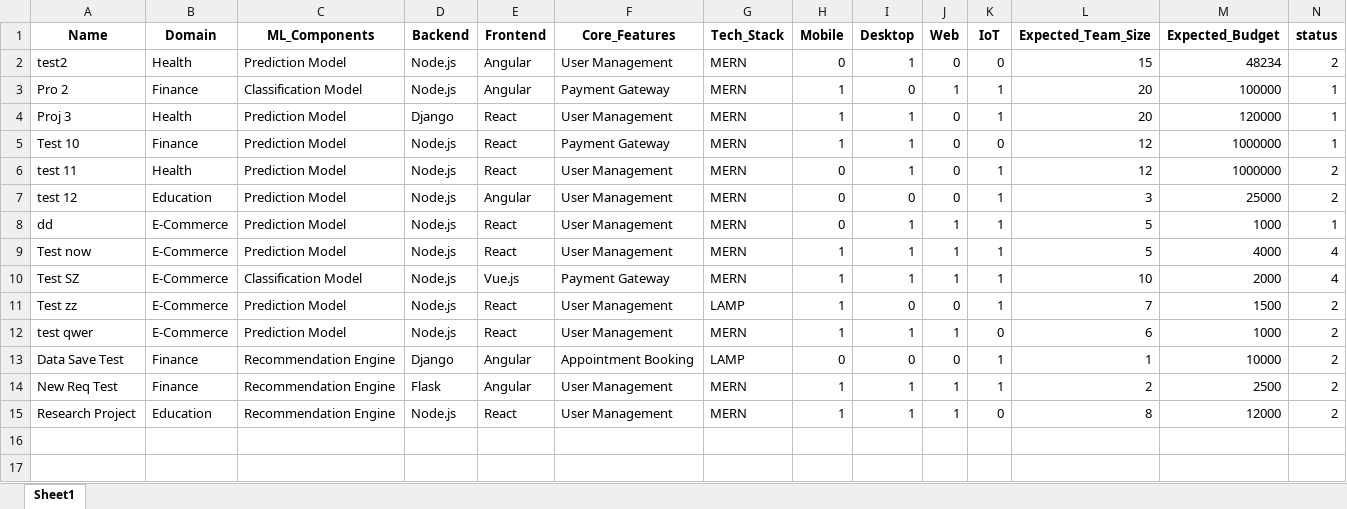
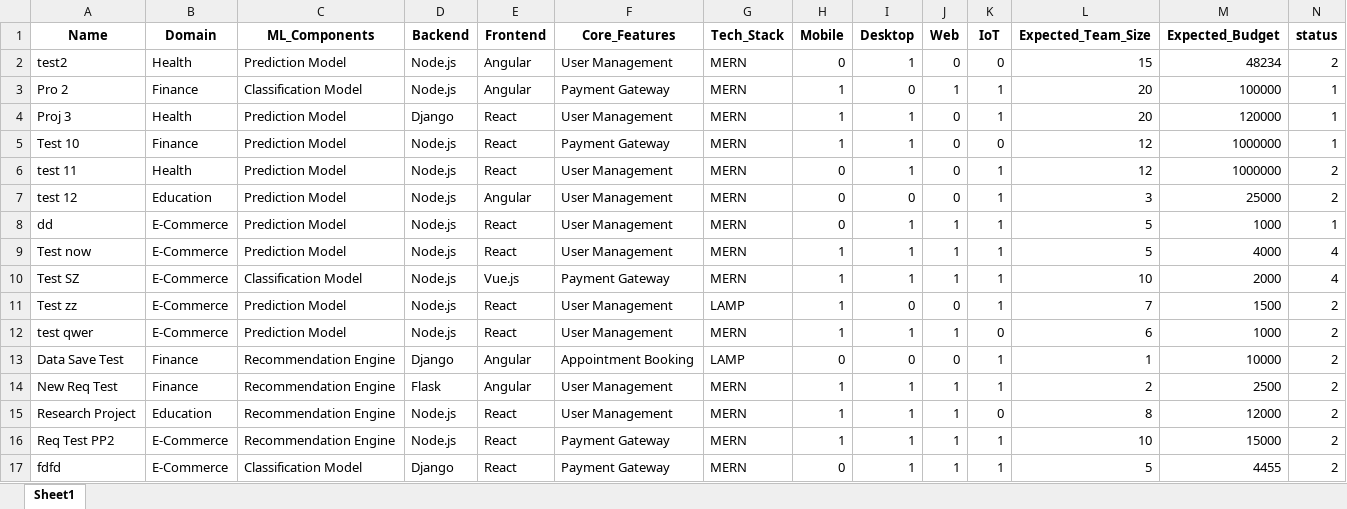
Before and after one commit to wsshenal/WeeNet-Project-Management, an Excel workbook: backend/data/KPI/projects.xlsx, sheet Sheet1, drawn as a sheet; only a part is shown; values as stored, in another font and other column widths than the file's, no borders; rows hold the shown columns only; the diff names each change by its address in the sheet, - before the commit and + after, or states it on an @@ line.

Commit message:
Save changes for Risk Managemnt April

```diff
--- a/backend/data/KPI/projects.xlsx (sheet Sheet1)
+++ b/backend/data/KPI/projects.xlsx (sheet Sheet1)
+row 16: Req Test PP2 | E-Commerce | Recommendation Engine | Node.js | React | Payment Gateway | MERN | 1 | 1 | 1 | 1 | 10 | 15000 | 2
+row 17: fdfd | E-Commerce | Classification Model | Django | React | Payment Gateway | MERN | 0 | 1 | 1 | 1 | 5 | 4455 | 2
```
